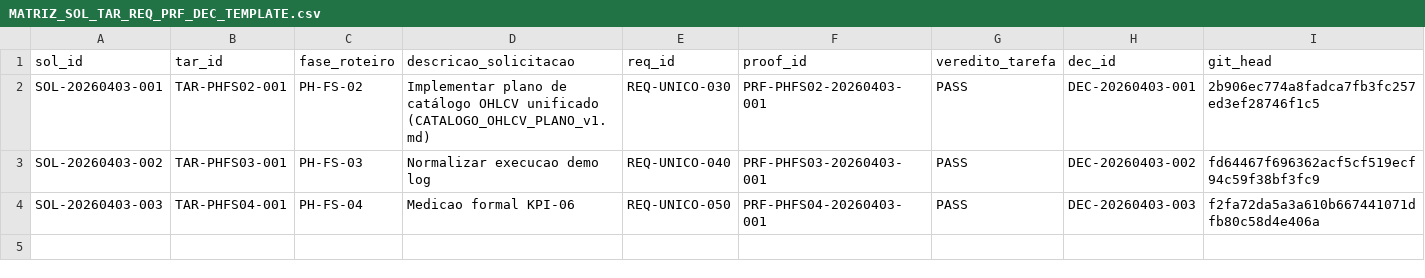
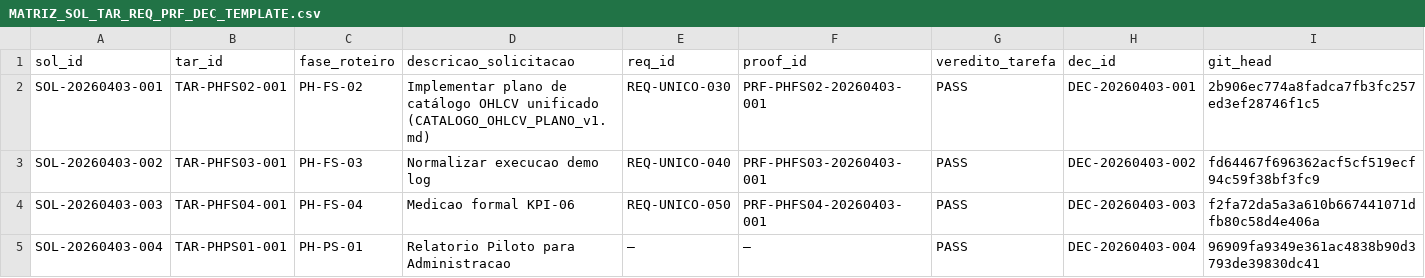
Before and after one commit to simonnmarket/OMEGA_OS_Kernel, a CSV file: Auditoria PARR-F/Núcleo de Validação OMEGA/evidencia_pre_demo/04_relatorios_tarefa/templates_auditoria_psa/MATRIZ_SOL_TAR_REQ_PRF_DEC_TEMPLATE.csv, drawn as a sheet; only a part is shown; rows hold the shown columns only; the diff names each change by its address in the sheet, - before the commit and + after, or states it on an @@ line.

Commit message:
CHORE: Aceite de Relatorio Piloto e sincronia basica manifest tier0.

```diff
--- a/Auditoria PARR-F/Núcleo de Validação OMEGA/evidencia_pre_demo/04_relatorios_tarefa/templates_auditoria_psa/MATRIZ_SOL_TAR_REQ_PRF_DEC_TEMPLATE.csv
+++ b/Auditoria PARR-F/Núcleo de Validação OMEGA/evidencia_pre_demo/04_relatorios_tarefa/templates_auditoria_psa/MATRIZ_SOL_TAR_REQ_PRF_DEC_TEMPLATE.csv
+row 5: SOL-20260403-004 | TAR-PHPS01-001 | PH-PS-01 | Relatorio Piloto para Administracao | — | — | PASS | DEC-20260403-004 | 96909fa9349e361ac4838b90d3793de39830dc41
```
Also changed, not shown: 8 other files.
